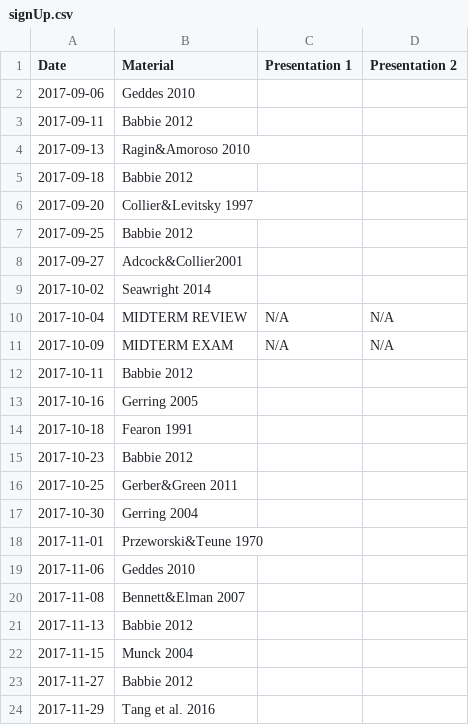
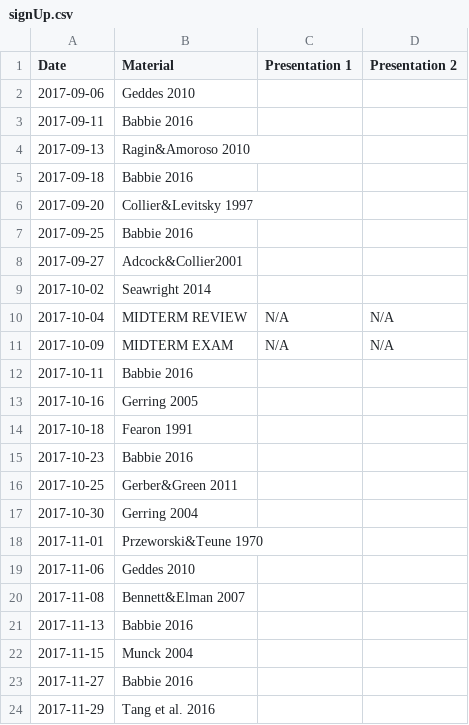
Before and after one commit to sammo3182/researchDesign, a CSV file: signUp.csv, drawn as a sheet.

```diff
--- a/signUp.csv
+++ b/signUp.csv
@@ -2,7 +2,7 @@ Date,Material,Presentation 1,Presentation 2
 2017-09-06,Geddes 2010,,
-2017-09-11,Babbie 2012,,
+2017-09-11,Babbie 2016,,
 2017-09-13,Ragin&Amoroso 2010,,
-2017-09-18,Babbie 2012,,
+2017-09-18,Babbie 2016,,
 2017-09-20,Collier&Levitsky 1997,,
-2017-09-25,Babbie 2012,,
+2017-09-25,Babbie 2016,,
 2017-09-27,Adcock&Collier2001,,
@@ -11,6 +11,6 @@ Date,Material,Presentation 1,Presentation 2
 2017-10-09,MIDTERM EXAM,N/A,N/A
-2017-10-11,Babbie 2012,,
+2017-10-11,Babbie 2016,,
 2017-10-16,Gerring 2005,,
 2017-10-18,Fearon 1991,,
-2017-10-23,Babbie 2012,,
+2017-10-23,Babbie 2016,,
 2017-10-25,Gerber&Green 2011,,
@@ -20,5 +20,5 @@ Date,Material,Presentation 1,Presentation 2
 2017-11-08,Bennett&Elman 2007,,
-2017-11-13,Babbie 2012,,
+2017-11-13,Babbie 2016,,
 2017-11-15,Munck 2004,,
-2017-11-27,Babbie 2012,,
+2017-11-27,Babbie 2016,,
 2017-11-29,Tang et al. 2016,,
```
Also changed, not shown: 5 other files.
